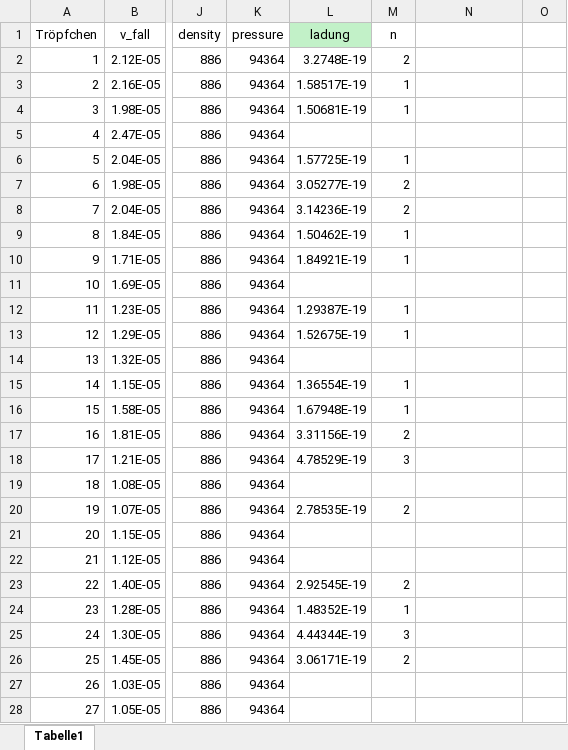
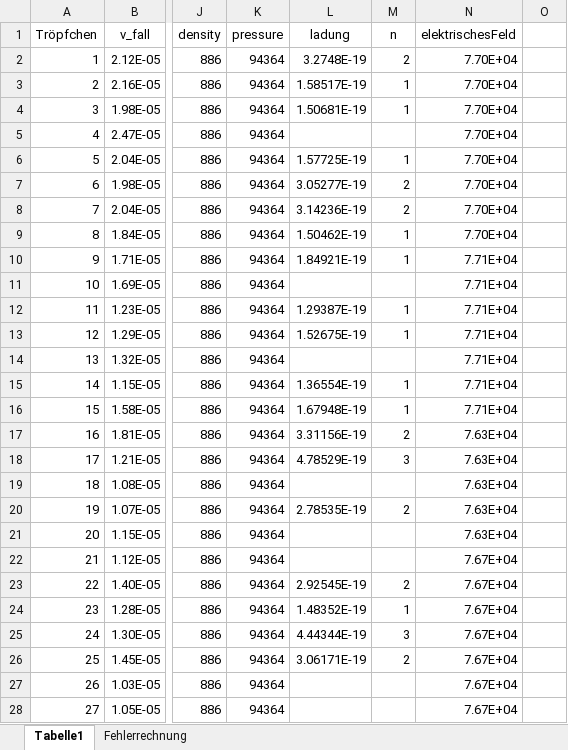
Before and after one commit to Saemiboy/maturaarbeit-Millikan, an Excel workbook: daten/datenVersuchSchön.xlsx, sheet Tabelle1, drawn as a sheet; only a part is shown, gaps mark what is left out; values as stored, in another font and other column widths than the file's, no borders; charts and pictures not drawn; the diff covers the shown part only; the diff names each change by its address in the sheet, - before the commit and + after, or states it on an @@ line.

```diff
--- a/daten/datenVersuchSchön.xlsx (sheet Tabelle1)
+++ b/daten/datenVersuchSchön.xlsx (sheet Tabelle1)
+sheet tab: Fehlerrechnung
-L1 fill: #C2F1C8
+L1 fill: none
-N1: (empty)
+N1: elektrischesFeld
-N2:N9 (elektrischesFeld): (empty)
+N2:N9 (elektrischesFeld): 7.70E+04
-N10:N16 (elektrischesFeld): (empty)
+N10:N16 (elektrischesFeld): 7.71E+04
-N17:N21 (elektrischesFeld): (empty)
+N17:N21 (elektrischesFeld): 7.63E+04
-N22:N28 (elektrischesFeld): (empty)
+N22:N28 (elektrischesFeld): 7.67E+04
```
Also changed, not shown: 20 edited cells and cell formats elsewhere in this sheet, charts or pictures, 5 other files.
